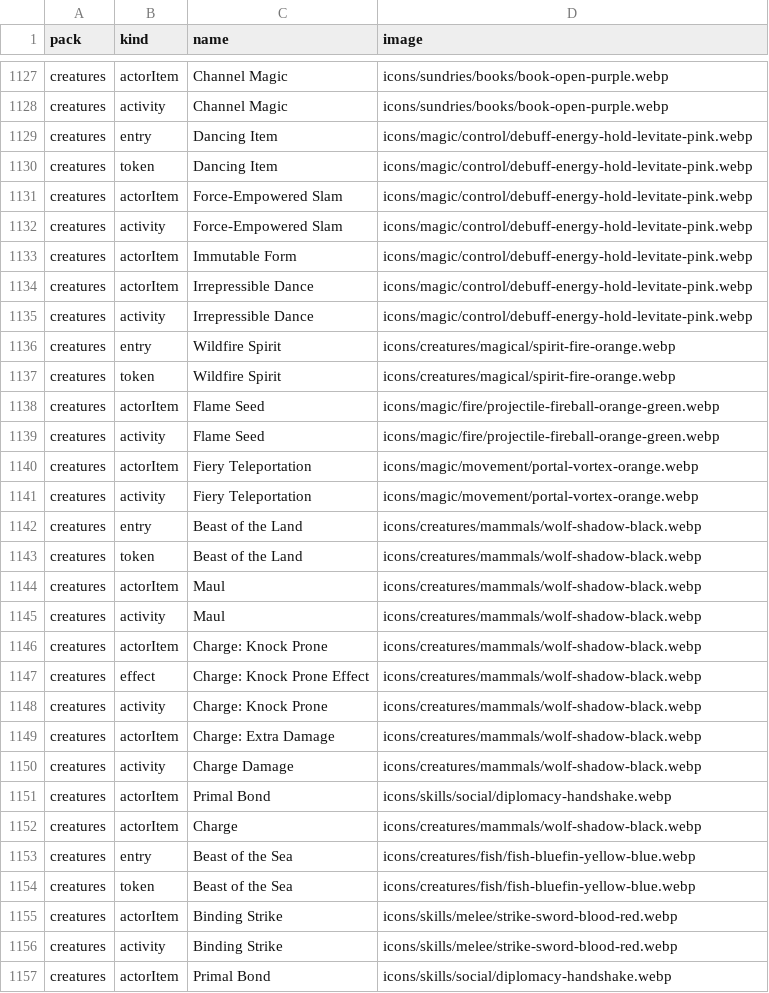
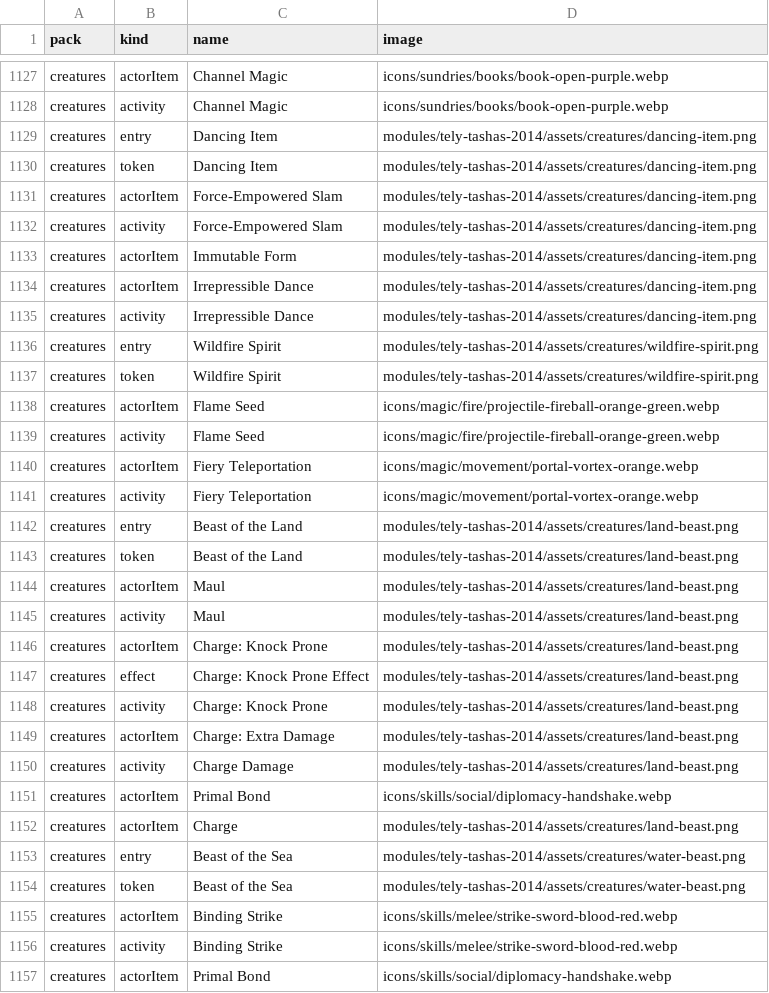
Before and after one commit to Telynor/tely-tashas-2014, a CSV file: docs/icon-audit.csv, drawn as a sheet; only a part is shown, gaps mark what is left out; the diff covers the shown part only.

Commit message:
Add official transparent creature artwork in v0.1.2

```diff
--- a/docs/icon-audit.csv
+++ b/docs/icon-audit.csv
@@ -1128,11 +1128,11 @@ creatures,actorItem,Channel Magic,icons/sundries/books/book-open-purple.webp
 creatures,activity,Channel Magic,icons/sundries/books/book-open-purple.webp
-creatures,entry,Dancing Item,icons/magic/control/debuff-energy-hold-levitate-pink.webp
-creatures,token,Dancing Item,icons/magic/control/debuff-energy-hold-levitate-pink.webp
-creatures,actorItem,Force-Empowered Slam,icons/magic/control/debuff-energy-hold-levitate-pink.webp
-creatures,activity,Force-Empowered Slam,icons/magic/control/debuff-energy-hold-levitate-pink.webp
-creatures,actorItem,Immutable Form,icons/magic/control/debuff-energy-hold-levitate-pink.webp
-creatures,actorItem,Irrepressible Dance,icons/magic/control/debuff-energy-hold-levitate-pink.webp
-creatures,activity,Irrepressible Dance,icons/magic/control/debuff-energy-hold-levitate-pink.webp
-creatures,entry,Wildfire Spirit,icons/creatures/magical/spirit-fire-orange.webp
-creatures,token,Wildfire Spirit,icons/creatures/magical/spirit-fire-orange.webp
+creatures,entry,Dancing Item,modules/tely-tashas-2014/assets/creatures/dancing-item.png
+creatures,token,Dancing Item,modules/tely-tashas-2014/assets/creatures/dancing-item.png
+creatures,actorItem,Force-Empowered Slam,modules/tely-tashas-2014/assets/creatures/dancing-item.png
+creatures,activity,Force-Empowered Slam,modules/tely-tashas-2014/assets/creatures/dancing-item.png
+creatures,actorItem,Immutable Form,modules/tely-tashas-2014/assets/creatures/dancing-item.png
+creatures,actorItem,Irrepressible Dance,modules/tely-tashas-2014/assets/creatures/dancing-item.png
+creatures,activity,Irrepressible Dance,modules/tely-tashas-2014/assets/creatures/dancing-item.png
+creatures,entry,Wildfire Spirit,modules/tely-tashas-2014/assets/creatures/wildfire-spirit.png
+creatures,token,Wildfire Spirit,modules/tely-tashas-2014/assets/creatures/wildfire-spirit.png
 creatures,actorItem,Flame Seed,icons/magic/fire/projectile-fireball-orange-green.webp
@@ -1141,15 +1141,15 @@ creatures,actorItem,Fiery Teleportation,icons/magic/movement/portal-vortex-orang
 creatures,activity,Fiery Teleportation,icons/magic/movement/portal-vortex-orange.webp
-creatures,entry,Beast of the Land,icons/creatures/mammals/wolf-shadow-black.webp
-creatures,token,Beast of the Land,icons/creatures/mammals/wolf-shadow-black.webp
-creatures,actorItem,Maul,icons/creatures/mammals/wolf-shadow-black.webp
-creatures,activity,Maul,icons/creatures/mammals/wolf-shadow-black.webp
-creatures,actorItem,Charge: Knock Prone,icons/creatures/mammals/wolf-shadow-black.webp
-creatures,effect,Charge: Knock Prone Effect,icons/creatures/mammals/wolf-shadow-black.webp
-creatures,activity,Charge: Knock Prone,icons/creatures/mammals/wolf-shadow-black.webp
-creatures,actorItem,Charge: Extra Damage,icons/creatures/mammals/wolf-shadow-black.webp
-creatures,activity,Charge Damage,icons/creatures/mammals/wolf-shadow-black.webp
+creatures,entry,Beast of the Land,modules/tely-tashas-2014/assets/creatures/land-beast.png
+creatures,token,Beast of the Land,modules/tely-tashas-2014/assets/creatures/land-beast.png
+creatures,actorItem,Maul,modules/tely-tashas-2014/assets/creatures/land-beast.png
+creatures,activity,Maul,modules/tely-tashas-2014/assets/creatures/land-beast.png
+creatures,actorItem,Charge: Knock Prone,modules/tely-tashas-2014/assets/creatures/land-beast.png
+creatures,effect,Charge: Knock Prone Effect,modules/tely-tashas-2014/assets/creatures/land-beast.png
+creatures,activity,Charge: Knock Prone,modules/tely-tashas-2014/assets/creatures/land-beast.png
+creatures,actorItem,Charge: Extra Damage,modules/tely-tashas-2014/assets/creatures/land-beast.png
+creatures,activity,Charge Damage,modules/tely-tashas-2014/assets/creatures/land-beast.png
 creatures,actorItem,Primal Bond,icons/skills/social/diplomacy-handshake.webp
-creatures,actorItem,Charge,icons/creatures/mammals/wolf-shadow-black.webp
-creatures,entry,Beast of the Sea,icons/creatures/fish/fish-bluefin-yellow-blue.webp
-creatures,token,Beast of the Sea,icons/creatures/fish/fish-bluefin-yellow-blue.webp
+creatures,actorItem,Charge,modules/tely-tashas-2014/assets/creatures/land-beast.png
+creatures,entry,Beast of the Sea,modules/tely-tashas-2014/assets/creatures/water-beast.png
+creatures,token,Beast of the Sea,modules/tely-tashas-2014/assets/creatures/water-beast.png
 creatures,actorItem,Binding Strike,icons/skills/melee/strike-sword-blood-red.webp
```
Also changed, not shown: 145 edited cells elsewhere in this file, 15 other files.
